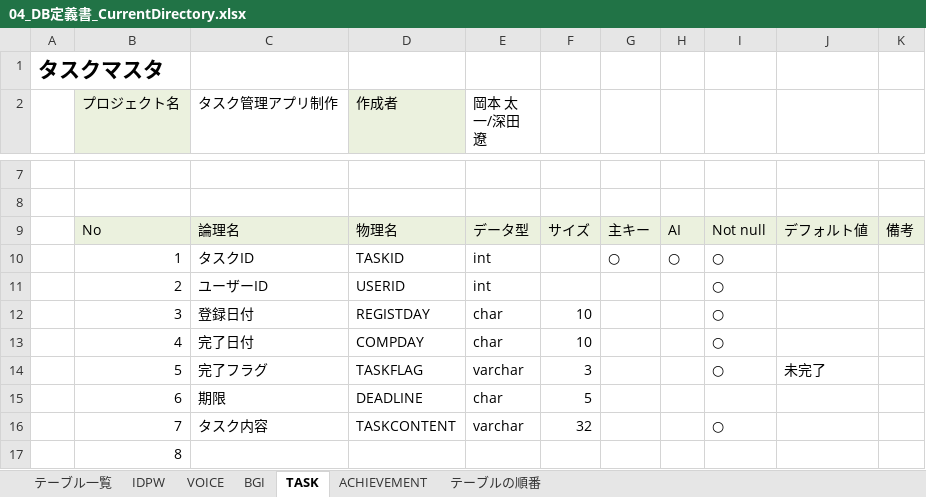
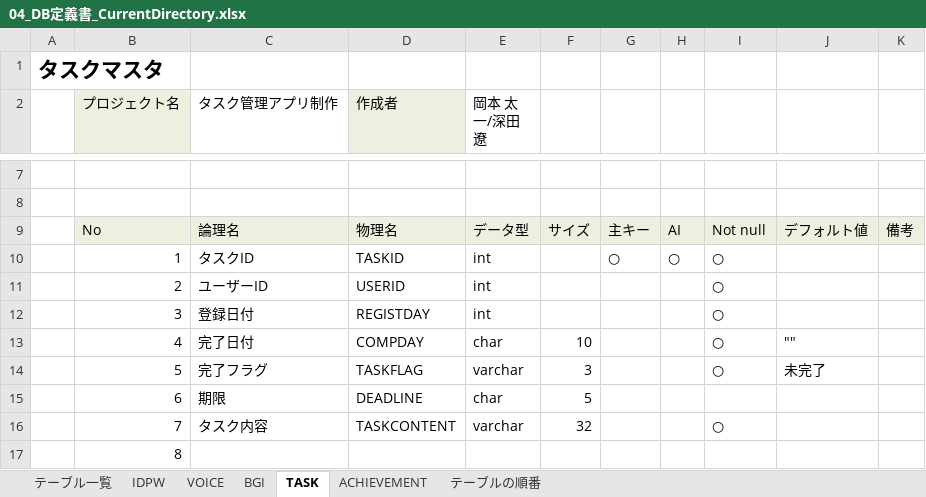
Before and after one commit to dojo2022/F-4, an Excel workbook: doc/04_DB定義書_CurrentDirectory.xlsx, sheet TASK, drawn as a sheet; only a part is shown, gaps mark what is left out; values as stored, in another font and other column widths than the file's, no borders; charts and pictures not drawn; the diff names each change by its address in the sheet, - before the commit and + after, or states it on an @@ line.

Commit message:
DB定義書変更　06/16
大丈夫だと信じたいです

```diff
--- a/doc/04_DB定義書_CurrentDirectory.xlsx (sheet TASK)
+++ b/doc/04_DB定義書_CurrentDirectory.xlsx (sheet TASK)
-E12 (岡本 太一/深田 遼): char
+E12 (岡本 太一/深田 遼): int
-F12: 10
+F12: (empty)
-J13: (empty)
+J13: ""
```
Also changed, not shown: charts or pictures.
